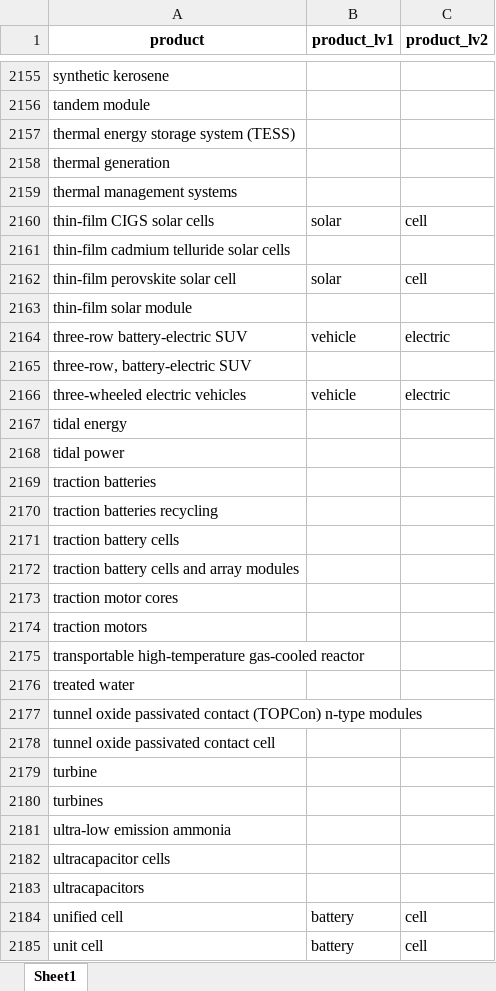
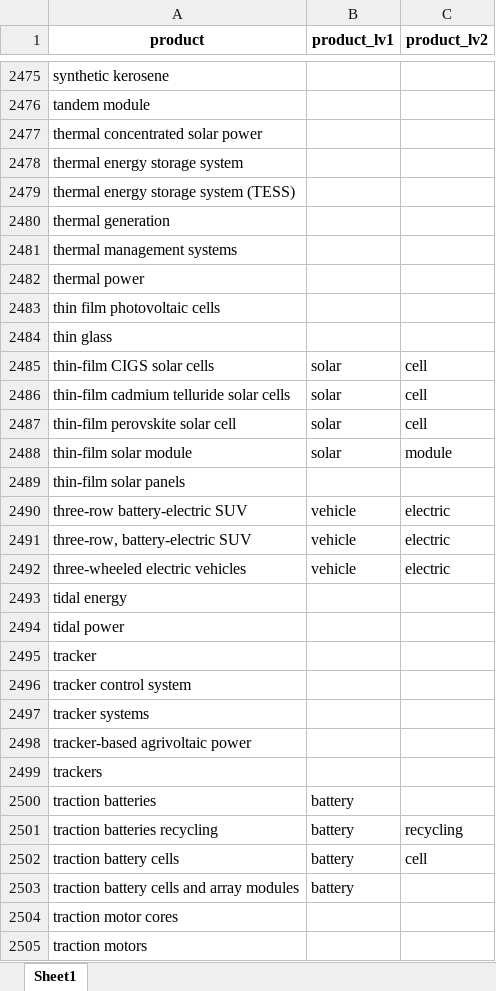
Before and after one commit to benmcwilliams/tuone-core, an Excel workbook: reconcile/storage/input/product_classification.xlsx, sheet Sheet1, drawn as a sheet; only a part is shown, gaps mark what is left out; the shorter side is filled out with more unchanged rows; values as stored, in another font and other column widths than the file's, no borders; addresses are those after the commit; the diff covers the shown part only; the diff names each change by its address in the sheet, - before the commit and + after, or states it on an @@ line.

```diff
--- a/reconcile/storage/input/product_classification.xlsx (sheet Sheet1)
+++ b/reconcile/storage/input/product_classification.xlsx (sheet Sheet1)
+row 2477: thermal concentrated solar power
+row 2478: thermal energy storage system
+row 2482: thermal power
+row 2483: thin film photovoltaic cells
+row 2484: thin glass
-B2486 (product_lv1): (empty)
+B2486 (product_lv1): solar
-C2486 (product_lv2): (empty)
+C2486 (product_lv2): cell
-B2488 (product_lv1): (empty)
+B2488 (product_lv1): solar
-C2488 (product_lv2): (empty)
+C2488 (product_lv2): module
+row 2489: thin-film solar panels
-B2491 (product_lv1): (empty)
+B2491 (product_lv1): vehicle
-C2491 (product_lv2): (empty)
+C2491 (product_lv2): electric
+row 2495: tracker
+row 2496: tracker control system
+row 2497: tracker systems
+row 2498: tracker-based agrivoltaic power
+row 2499: trackers
-B2500:B2503 (product_lv1): (empty)
+B2500:B2503 (product_lv1): battery
-C2501 (product_lv2): (empty)
+C2501 (product_lv2): recycling
-C2502 (product_lv2): (empty)
+C2502 (product_lv2): cell
```
Also changed, not shown: 344 added rows and 90 edited cells elsewhere in this sheet, reconcile/storage/output/capacities-debug.xlsx, reconcile/storage/output/facilities.xlsx, 6 other files.
